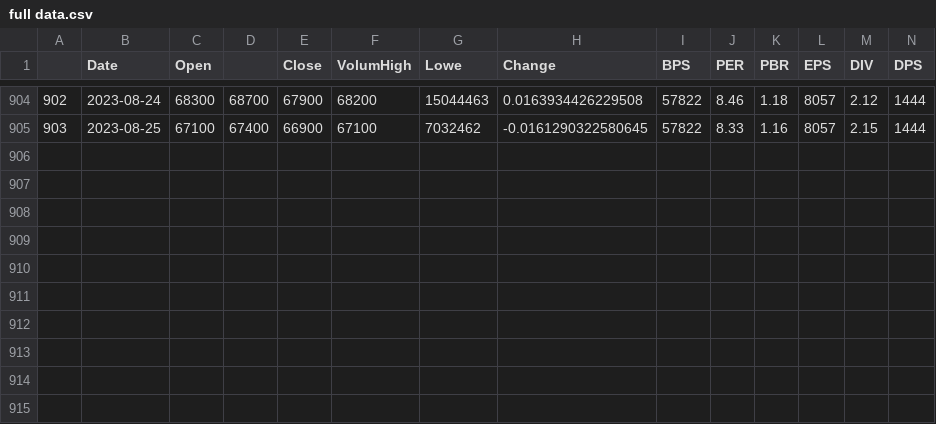
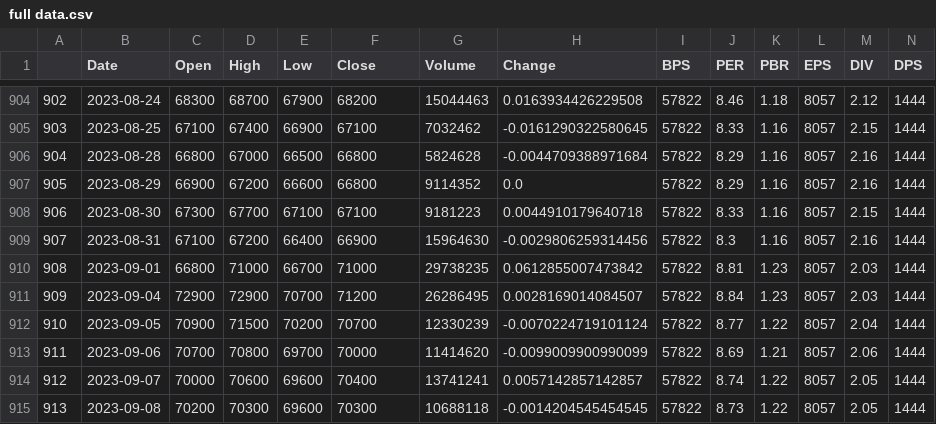
Before and after one commit to yss2333/stock, a CSV file: GHproject/GH project - py/data/full data.csv, drawn as a sheet; only a part is shown, gaps mark what is left out; the diff names each change by its address in the sheet, - before the commit and + after, or states it on an @@ line.

```diff
--- a/GHproject/GH project - py/data/full data.csv
+++ b/GHproject/GH project - py/data/full data.csv
-D1: (empty)
+D1: High
-E1: Close
+E1: Low
-F1: VolumHigh
+F1: Close
-G1: Lowe
+G1: Volume
+row 906: 904 | 2023-08-28 | 66800 | 67000 | 66500 | 66800 | 5824628 | -0.0044709388971684 | 57822 | 8.29 | 1.16 | 8057 | 2.16 | 1444
+row 907: 905 | 2023-08-29 | 66900 | 67200 | 66600 | 66800 | 9114352 | 0.0 | 57822 | 8.29 | 1.16 | 8057 | 2.16 | 1444
+row 908: 906 | 2023-08-30 | 67300 | 67700 | 67100 | 67100 | 9181223 | 0.0044910179640718 | 57822 | 8.33 | 1.16 | 8057 | 2.15 | 1444
+row 909: 907 | 2023-08-31 | 67100 | 67200 | 66400 | 66900 | 15964630 | -0.0029806259314456 | 57822 | 8.3 | 1.16 | 8057 | 2.16 | 1444
+row 910: 908 | 2023-09-01 | 66800 | 71000 | 66700 | 71000 | 29738235 | 0.0612855007473842 | 57822 | 8.81 | 1.23 | 8057 | 2.03 | 1444
+row 911: 909 | 2023-09-04 | 72900 | 72900 | 70700 | 71200 | 26286495 | 0.0028169014084507 | 57822 | 8.84 | 1.23 | 8057 | 2.03 | 1444
+row 912: 910 | 2023-09-05 | 70900 | 71500 | 70200 | 70700 | 12330239 | -0.0070224719101124 | 57822 | 8.77 | 1.22 | 8057 | 2.04 | 1444
+row 913: 911 | 2023-09-06 | 70700 | 70800 | 69700 | 70000 | 11414620 | -0.0099009900990099 | 57822 | 8.69 | 1.21 | 8057 | 2.06 | 1444
+row 914: 912 | 2023-09-07 | 70000 | 70600 | 69600 | 70400 | 13741241 | 0.0057142857142857 | 57822 | 8.74 | 1.22 | 8057 | 2.05 | 1444
+row 915: 913 | 2023-09-08 | 70200 | 70300 | 69600 | 70300 | 10688118 | -0.0014204545454545 | 57822 | 8.73 | 1.22 | 8057 | 2.05 | 1444
```
Also changed, not shown: GHproject/GH project - py/data/fs data.csv, GHproject/GH project - py/data/stock data.csv, 12 other files.
